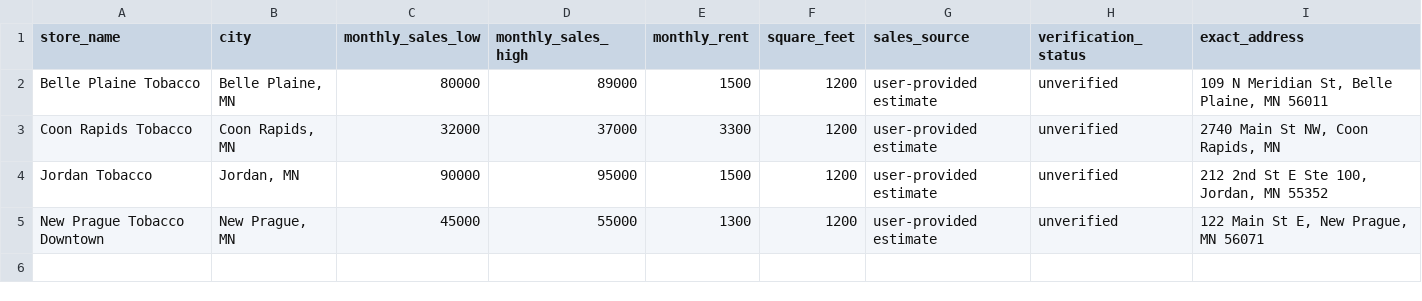
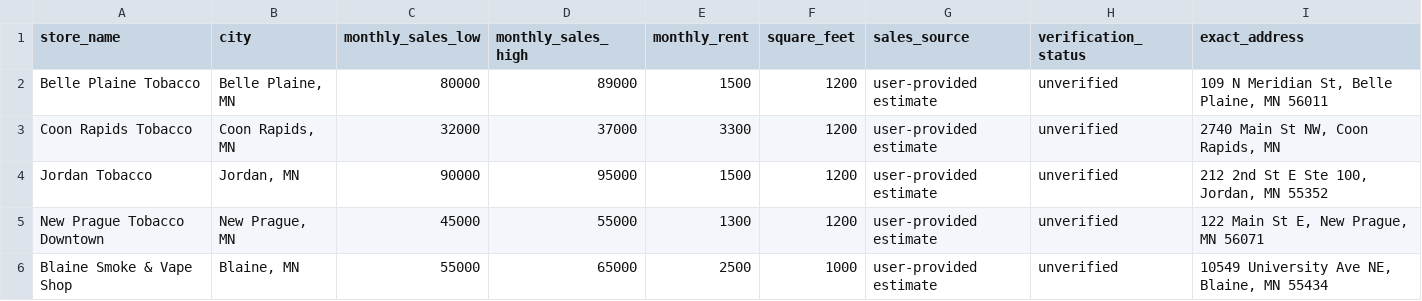
Before and after one commit to spartarosedale-hash/minnesota-tobacco-location-bot, a CSV file: training_comparables.csv, drawn as a sheet; the diff names each change by its address in the sheet, - before the commit and + after, or states it on an @@ line.

Commit message:
Add Blaine University Avenue sales comparable

```diff
--- a/training_comparables.csv
+++ b/training_comparables.csv
+row 6: Blaine Smoke & Vape Shop | Blaine, MN | 55000 | 65000 | 2500 | 1000 | user-provided estimate | unverified | 10549 University Ave NE, Blaine, MN 55434
```
